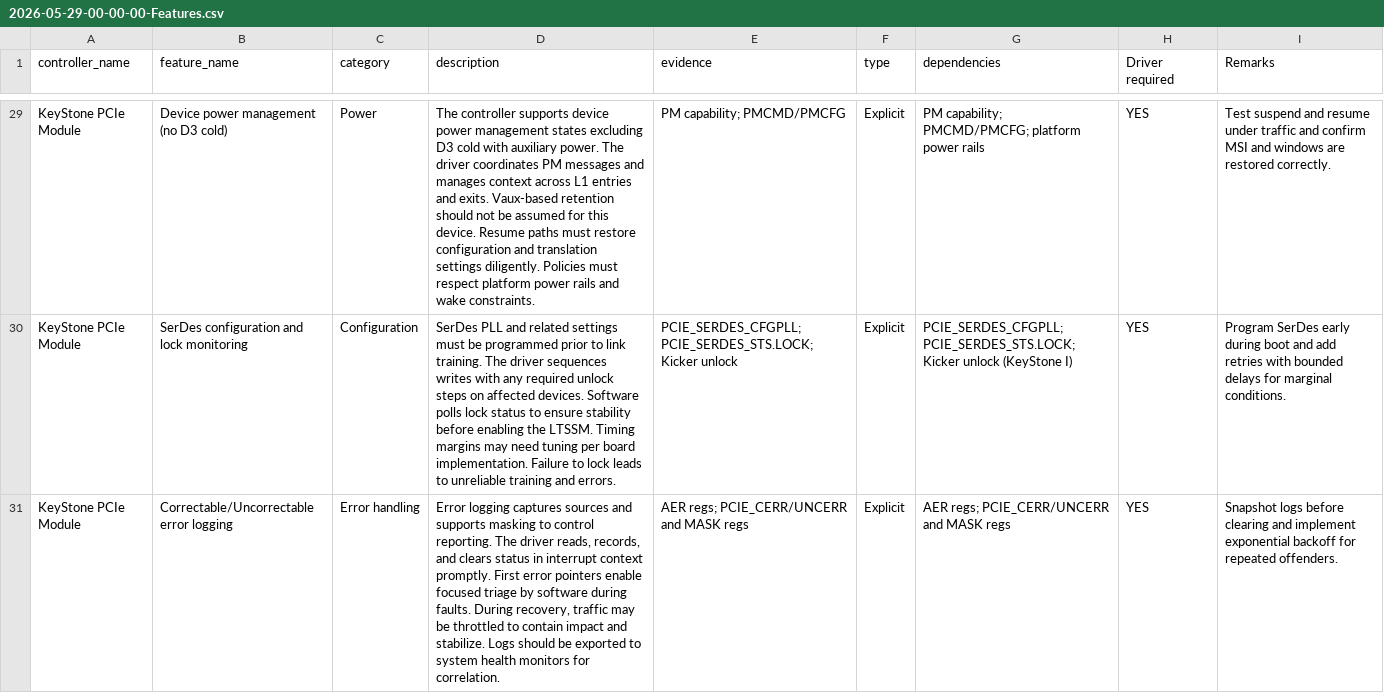
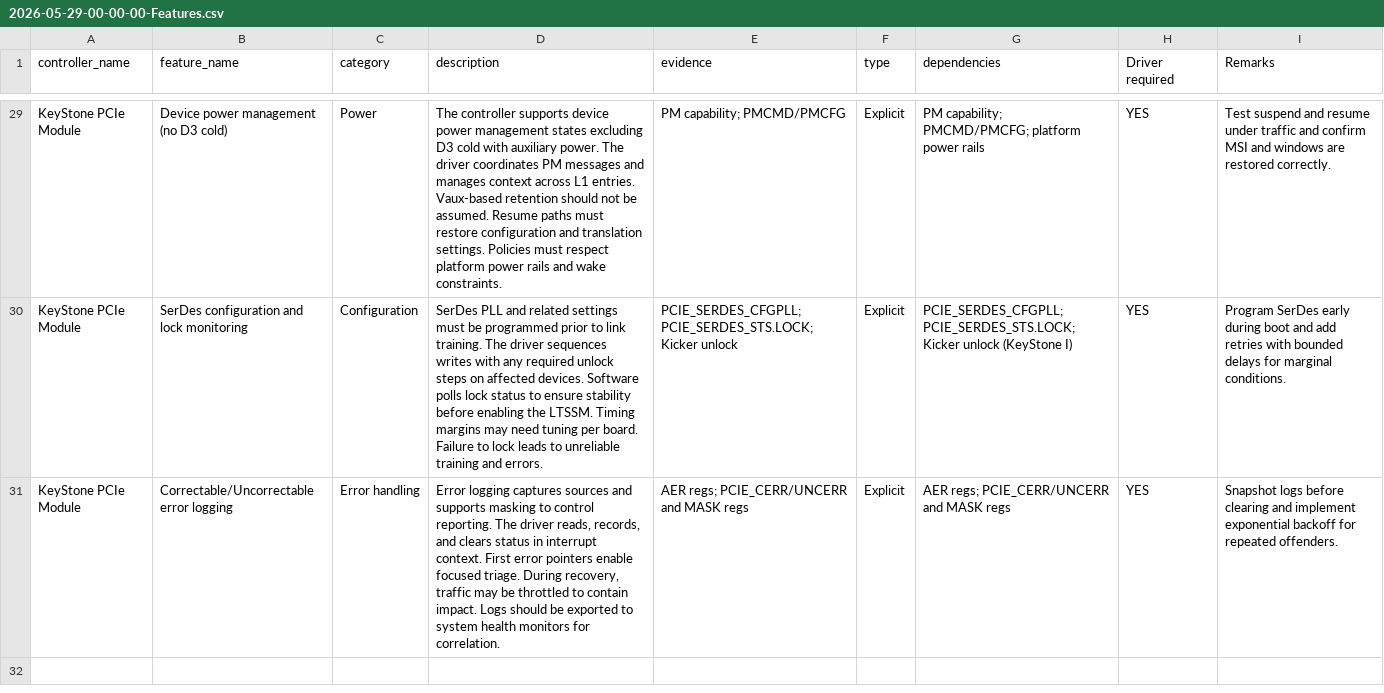
Before and after one commit to titusbspgit/DeviceDrivers, a CSV file: controller_specification/2026-05-29-00-00-00-Report/2026-05-29-00-00-00-Features.csv, drawn as a sheet; only a part is shown, gaps mark what is left out; the diff covers the shown part only; the diff names each change by its address in the sheet, - before the commit and + after, or states it on an @@ line.

```diff
--- a/controller_specification/2026-05-29-00-00-00-Report/2026-05-29-00-00-00-Features.csv
+++ b/controller_specification/2026-05-29-00-00-00-Report/2026-05-29-00-00-00-Features.csv
-D29 (description): …across L1 entries and exits. Vaux-based retention should not be assumed for this device. Resume paths must restore configuration and translation settings diligently. Policies must…
+D29 (description): …across L1 entries. Vaux-based retention should not be assumed. Resume paths must restore configuration and translation settings. Policies must…
-D30 (description): …tuning per board implementation. Failure to…
+D30 (description): …tuning per board. Failure to…
-D31 (description): …in interrupt context promptly. First error pointers enable focused triage by software during faults. During recovery, traffic may be throttled to contain impact and stabilize. Logs should…
+D31 (description): …in interrupt context. First error pointers enable focused triage. During recovery, traffic may be throttled to contain impact. Logs should…
```
Also changed, not shown: 20 edited cells elsewhere in this file.
